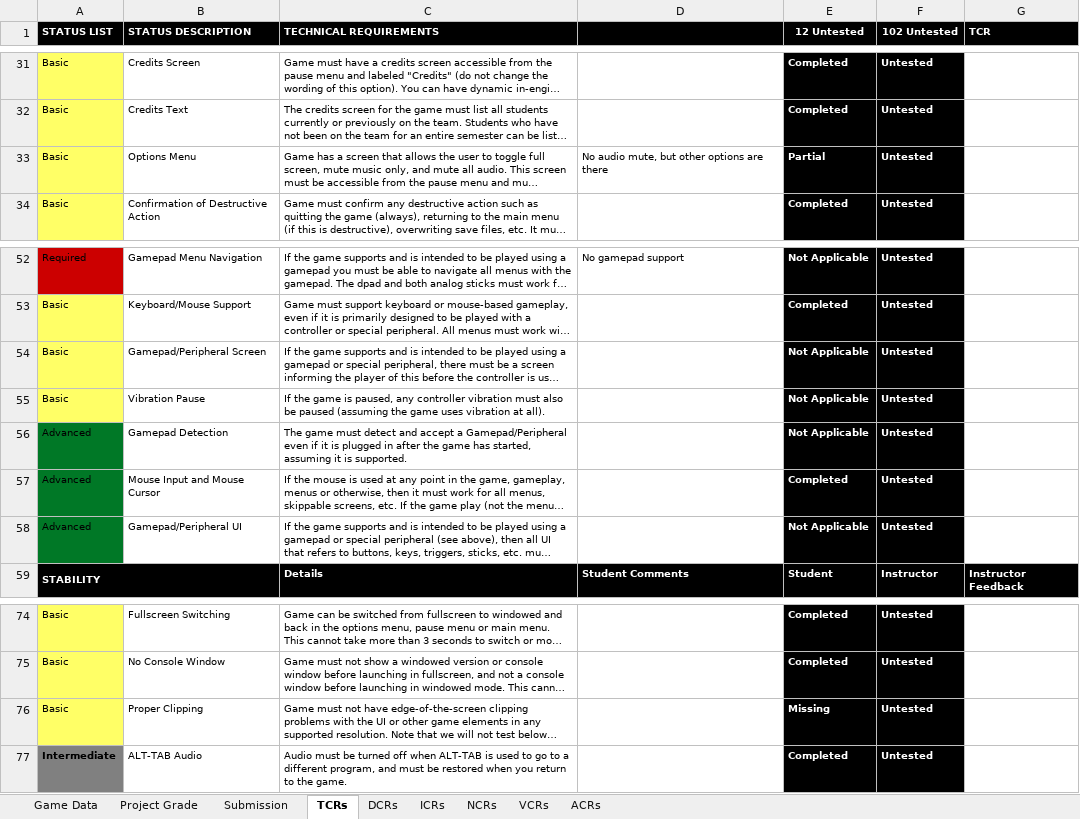
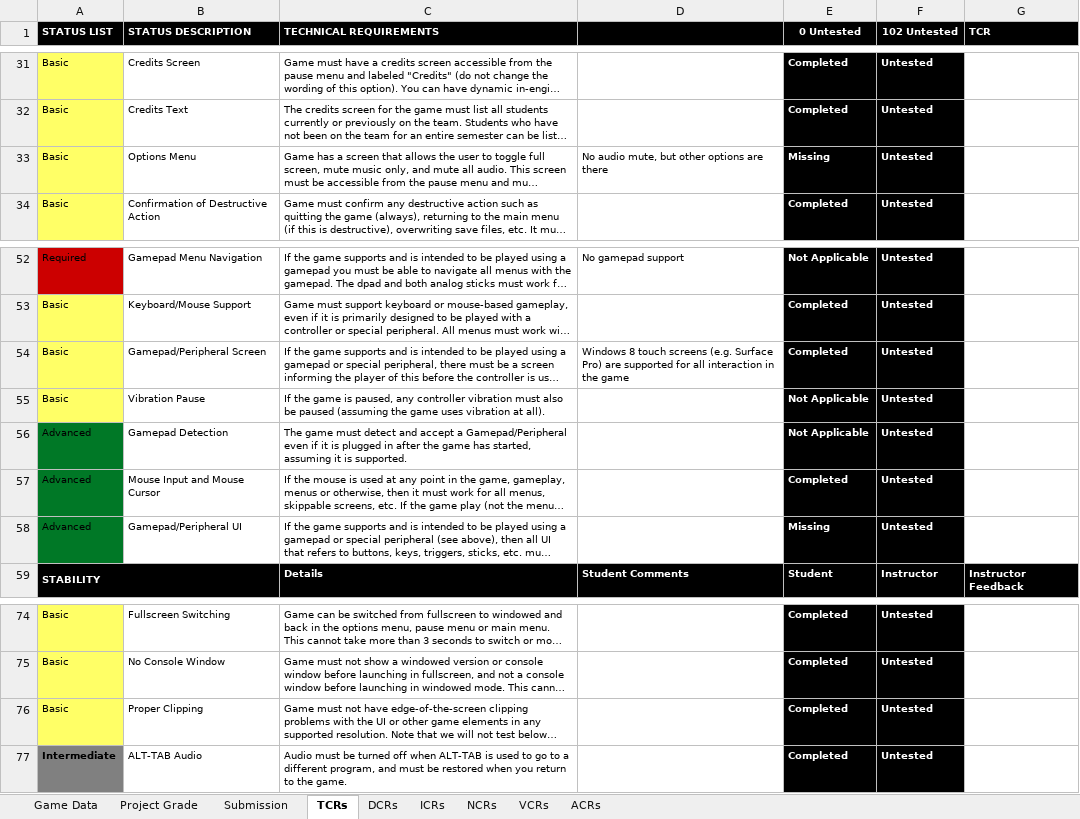
Before and after one commit to Troy8878/RougeBot, an Excel workbook: Rubric/GAM_Project_Rubric_Final.xlsx, sheet TCRs, drawn as a sheet; only a part is shown, gaps mark what is left out; long unchanged cells end in …; values as stored, in another font and other column widths than the file's, no borders; conditional formats not drawn; the diff covers the shown part only; the diff names each change by its address in the sheet, - before the commit and + after, or states it on an @@ line.

```diff
--- a/Rubric/GAM_Project_Rubric_Final.xlsx (sheet TCRs)
+++ b/Rubric/GAM_Project_Rubric_Final.xlsx (sheet TCRs)
-E1: 12 Untested
+E1: 0 Untested
-E33 (0 Untested): Partial
+E33 (0 Untested): Missing
-D54: (empty)
+D54: Windows 8 touch screens (e.g. Surface Pro) are supported for all interaction in the game
-E54 (0 Untested): Not Applicable
+E54 (0 Untested): Completed
-E58 (0 Untested): Not Applicable
+E58 (0 Untested): Missing
-E76 (0 Untested): Missing
+E76 (0 Untested): Completed
```
Also changed, not shown: 18 edited cells elsewhere in this sheet, sheet Project Grade.
